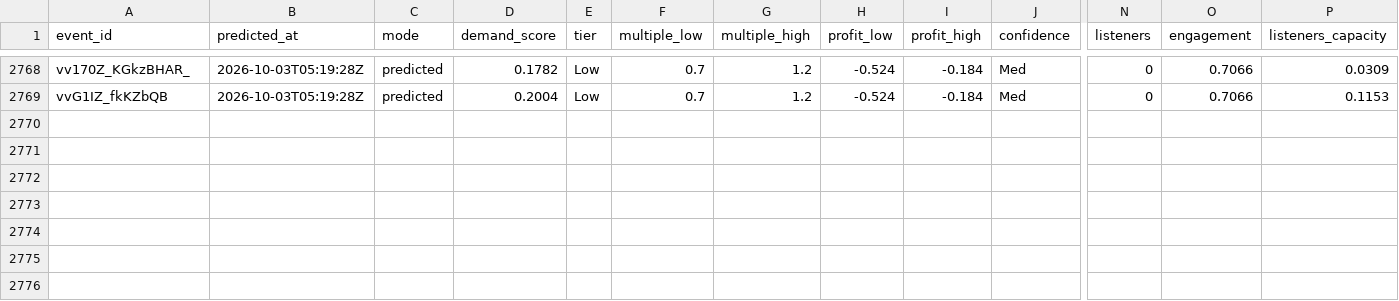
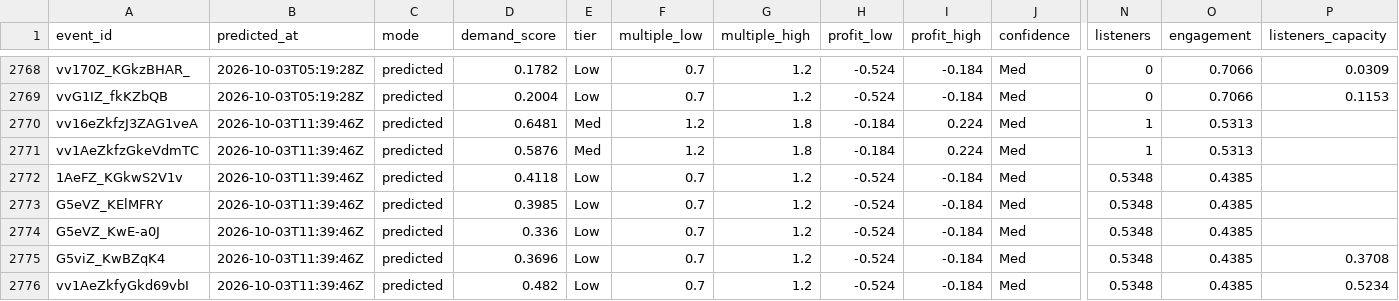
Before and after one commit to TylerWichman/presalewatch, a CSV file: db/predictions.csv, drawn as a sheet; only a part is shown, gaps mark what is left out; rows hold the shown columns only; the diff names each change by its address in the sheet, - before the commit and + after, or states it on an @@ line.

```diff
--- a/db/predictions.csv
+++ b/db/predictions.csv
+row 2770: vv16eZkfzJ3ZAG1veA | 2026-10-03T11:39:46Z | predicted | 0.6481 | Med | 1.2 | 1.8 | -0.184 | 0.224 | Med | 1 | 0.5313
+row 2771: vv1AeZkfzGkeVdmTC | 2026-10-03T11:39:46Z | predicted | 0.5876 | Med | 1.2 | 1.8 | -0.184 | 0.224 | Med | 1 | 0.5313
+row 2772: 1AeFZ_KGkwS2V1v | 2026-10-03T11:39:46Z | predicted | 0.4118 | Low | 0.7 | 1.2 | -0.524 | -0.184 | Med | 0.5348 | 0.4385
+row 2773: G5eVZ_KElMFRY | 2026-10-03T11:39:46Z | predicted | 0.3985 | Low | 0.7 | 1.2 | -0.524 | -0.184 | Med | 0.5348 | 0.4385
+row 2774: G5eVZ_KwE-a0J | 2026-10-03T11:39:46Z | predicted | 0.336 | Low | 0.7 | 1.2 | -0.524 | -0.184 | Med | 0.5348 | 0.4385
+row 2775: G5viZ_KwBZqK4 | 2026-10-03T11:39:46Z | predicted | 0.3696 | Low | 0.7 | 1.2 | -0.524 | -0.184 | Med | 0.5348 | 0.4385 | 0.3708
+row 2776: vv1AeZkfyGkd69vbI | 2026-10-03T11:39:46Z | predicted | 0.482 | Low | 0.7 | 1.2 | -0.524 | -0.184 | Med | 0.5348 | 0.4385 | 0.5234
```
Also changed, not shown: db/artists.csv, db/events.csv, 2 other files.
